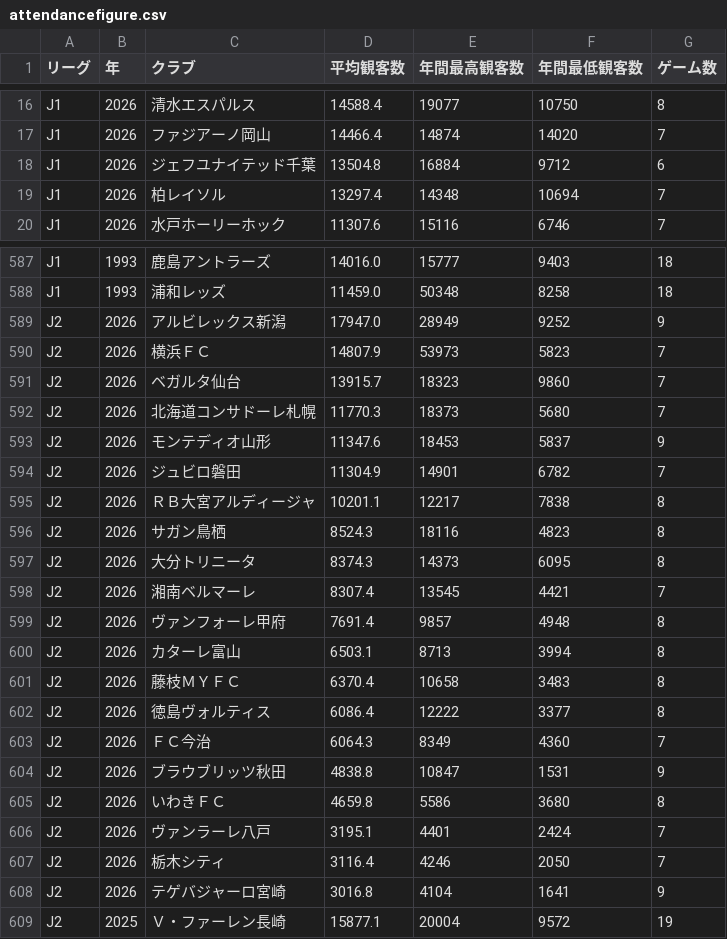
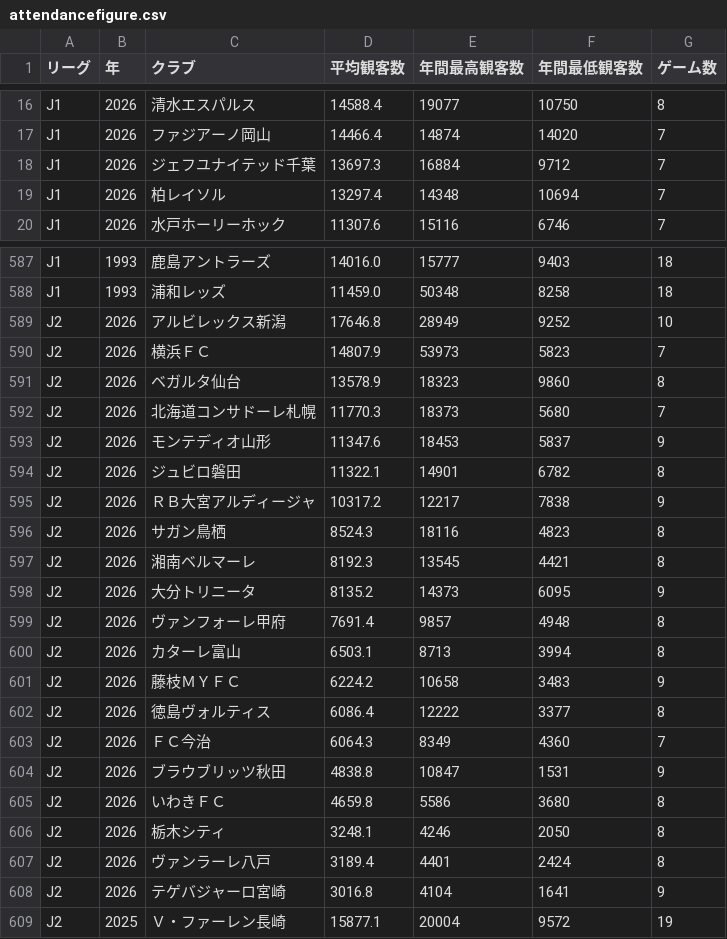
Before and after one commit to jleague-big-club/jleague-big-club, a CSV file: data/attendancefigure.csv, drawn as a sheet; only a part is shown, gaps mark what is left out; the diff covers the shown part only.

Commit message:
Auto-update attendance data

```diff
--- a/data/attendancefigure.csv
+++ b/data/attendancefigure.csv
@@ -17,3 +17,3 @@ J1,2026,清水エスパルス,14588.4,19077,10750,8
 J1,2026,ファジアーノ岡山,14466.4,14874,14020,7
-J1,2026,ジェフユナイテッド千葉,13504.8,16884,9712,6
+J1,2026,ジェフユナイテッド千葉,13697.3,16884,9712,7
 J1,2026,柏レイソル,13297.4,14348,10694,7
@@ -588,15 +588,15 @@ J1,1993,鹿島アントラーズ,14016.0,15777,9403,18
 J1,1993,浦和レッズ,11459.0,50348,8258,18
-J2,2026,アルビレックス新潟,17947.0,28949,9252,9
+J2,2026,アルビレックス新潟,17646.8,28949,9252,10
 J2,2026,横浜ＦＣ,14807.9,53973,5823,7
-J2,2026,ベガルタ仙台,13915.7,18323,9860,7
+J2,2026,ベガルタ仙台,13578.9,18323,9860,8
 J2,2026,北海道コンサドーレ札幌,11770.3,18373,5680,7
 J2,2026,モンテディオ山形,11347.6,18453,5837,9
-J2,2026,ジュビロ磐田,11304.9,14901,6782,7
-J2,2026,ＲＢ大宮アルディージャ,10201.1,12217,7838,8
+J2,2026,ジュビロ磐田,11322.1,14901,6782,8
+J2,2026,ＲＢ大宮アルディージャ,10317.2,12217,7838,9
 J2,2026,サガン鳥栖,8524.3,18116,4823,8
-J2,2026,大分トリニータ,8374.3,14373,6095,8
-J2,2026,湘南ベルマーレ,8307.4,13545,4421,7
+J2,2026,湘南ベルマーレ,8192.3,13545,4421,8
+J2,2026,大分トリニータ,8135.2,14373,6095,9
 J2,2026,ヴァンフォーレ甲府,7691.4,9857,4948,8
 J2,2026,カターレ富山,6503.1,8713,3994,8
-J2,2026,藤枝ＭＹＦＣ,6370.4,10658,3483,8
+J2,2026,藤枝ＭＹＦＣ,6224.2,10658,3483,9
 J2,2026,徳島ヴォルティス,6086.4,12222,3377,8
@@ -605,4 +605,4 @@ J2,2026,ブラウブリッツ秋田,4838.8,10847,1531,9
 J2,2026,いわきＦＣ,4659.8,5586,3680,8
-J2,2026,ヴァンラーレ八戸,3195.1,4401,2424,7
-J2,2026,栃木シティ,3116.4,4246,2050,7
+J2,2026,栃木シティ,3248.1,4246,2050,8
+J2,2026,ヴァンラーレ八戸,3189.4,4401,2424,8
 J2,2026,テゲバジャーロ宮崎,3016.8,4104,1641,9
```
Also changed, not shown: 3 added rows, 3 removed rows and 16 edited cells elsewhere in this file.
